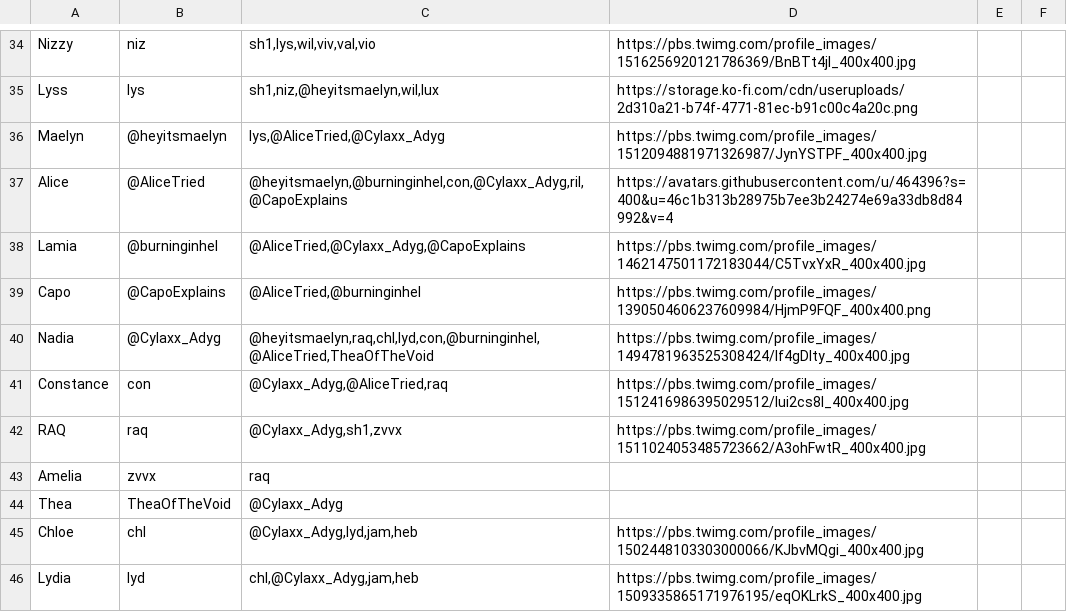
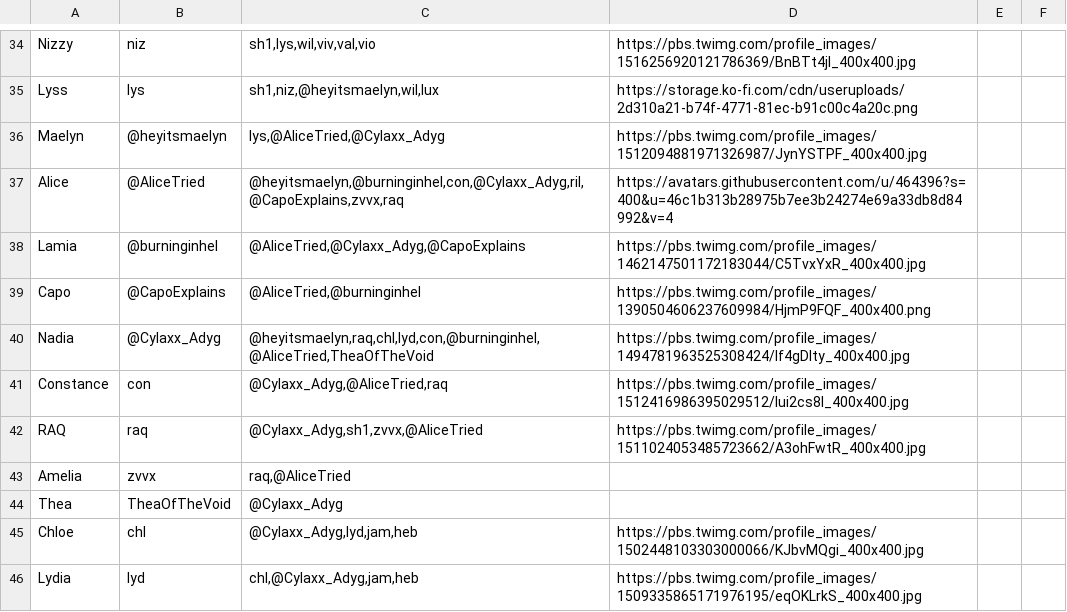
Before and after one commit to ThePolycule/ThePolycule, a CSV file: polycule.csv, drawn as a sheet; only a part is shown, gaps mark what is left out.

Commit message:
im dating RAQ and Amelia owo

```diff
--- a/polycule.csv
+++ b/polycule.csv
@@ -36,3 +36,3 @@ Lyss,lys,"sh1,niz,@heyitsmaelyn,wil,lux",https://storage.ko-fi.com/cdn/useruploa
 Maelyn,@heyitsmaelyn,"lys,@AliceTried,@Cylaxx_Adyg",https://pbs.twimg.com/profile_images/1512094881971326987/JynYSTPF_400x400.jpg
-Alice,@AliceTried,"@heyitsmaelyn,@burninginhel,con,@Cylaxx_Adyg,ril,@CapoExplains",https://avatars.githubusercontent.com/u/464396?s=400&u=46c1b313b28975b7ee3b24274e69a33db8d84992&v=4
+Alice,@AliceTried,"@heyitsmaelyn,@burninginhel,con,@Cylaxx_Adyg,ril,@CapoExplains,zvvx,raq",https://avatars.githubusercontent.com/u/464396?s=400&u=46c1b313b28975b7ee3b24274e69a33db8d84992&v=4
 Lamia,@burninginhel,"@AliceTried,@Cylaxx_Adyg,@CapoExplains",https://pbs.twimg.com/profile_images/1462147501172183044/C5TvxYxR_400x400.jpg
@@ -41,4 +41,4 @@ Nadia,@Cylaxx_Adyg,"@heyitsmaelyn,raq,chl,lyd,con,@burninginhel,@AliceTried,Thea
 Constance,con,"@Cylaxx_Adyg,@AliceTried,raq",https://pbs.twimg.com/profile_images/1512416986395029512/Iui2cs8l_400x400.jpg
-RAQ,raq,"@Cylaxx_Adyg,sh1,zvvx",https://pbs.twimg.com/profile_images/1511024053485723662/A3ohFwtR_400x400.jpg
-Amelia,zvvx,"raq",
+RAQ,raq,"@Cylaxx_Adyg,sh1,zvvx,@AliceTried",https://pbs.twimg.com/profile_images/1511024053485723662/A3ohFwtR_400x400.jpg
+Amelia,zvvx,"raq,@AliceTried",
 Thea,TheaOfTheVoid,"@Cylaxx_Adyg",
```
